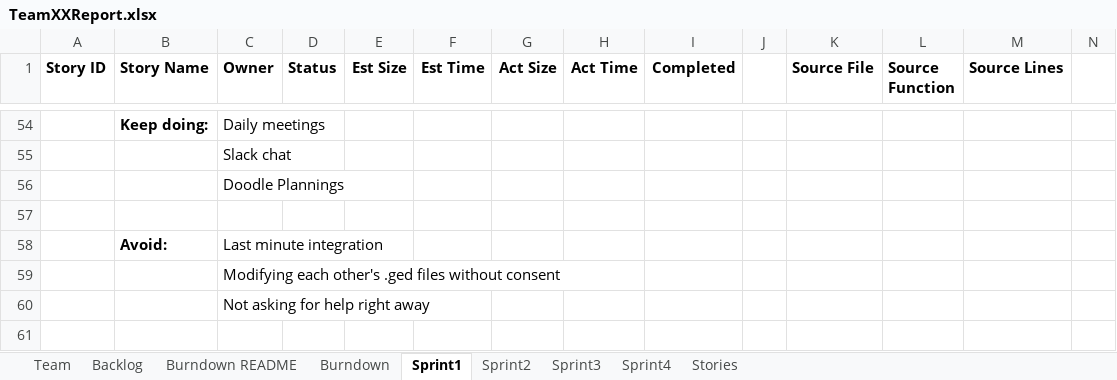
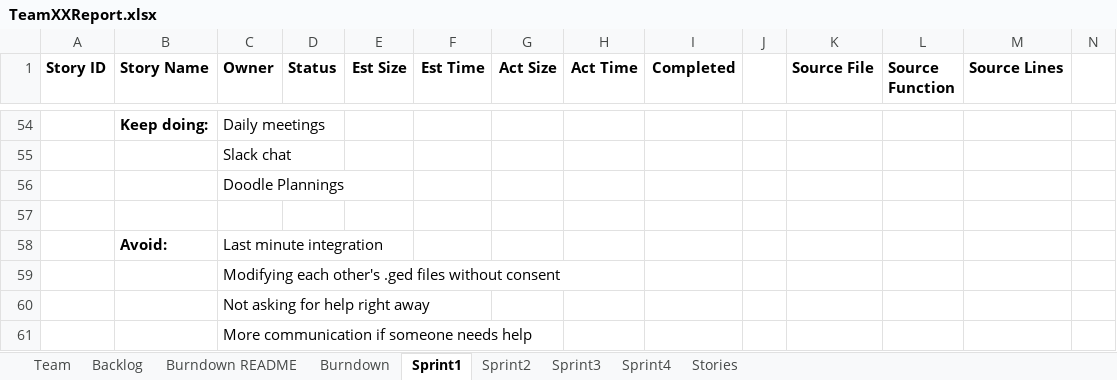
Before and after one commit to chloequinto/SSW_555_Project, an Excel workbook: TeamXXReport.xlsx, sheet Sprint1, drawn as a sheet; only a part is shown, gaps mark what is left out; values as stored, in another font and other column widths than the file's, no borders; rows hold the shown columns only; the diff names each change by its address in the sheet, - before the commit and + after, or states it on an @@ line.

Commit message:
update excel

```diff
--- a/TeamXXReport.xlsx (sheet Sprint1)
+++ b/TeamXXReport.xlsx (sheet Sprint1)
+row 61:  |  | More communication if someone needs help
```
Also changed, not shown: charts or pictures.
